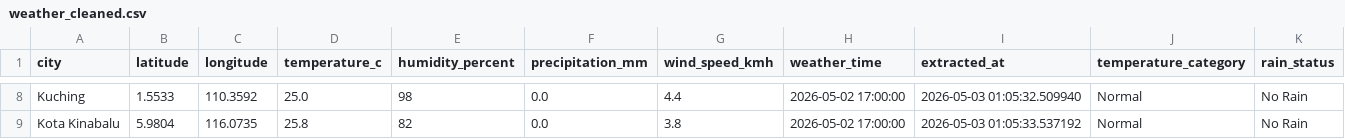
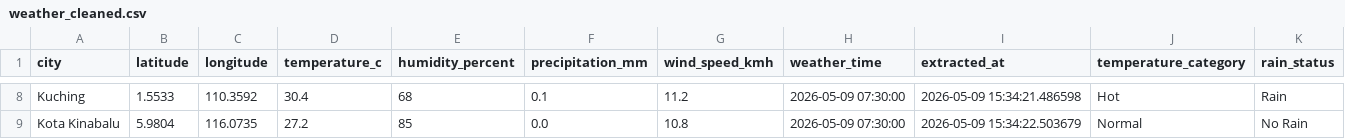
Before and after one commit to amfarhnn/malaysia-weather-data-pipeline, a CSV file: data/processed/weather_cleaned.csv, drawn as a sheet; only a part is shown, gaps mark what is left out; the diff covers the shown part only; the diff names each change by its address in the sheet, - before the commit and + after, or states it on an @@ line.

```diff
--- a/data/processed/weather_cleaned.csv
+++ b/data/processed/weather_cleaned.csv
-D8 (temperature_c): 25.0
+D8 (temperature_c): 30.4
-E8 (humidity_percent): 98
+E8 (humidity_percent): 68
-F8 (precipitation_mm): 0.0
+F8 (precipitation_mm): 0.1
-G8 (wind_speed_kmh): 4.4
+G8 (wind_speed_kmh): 11.2
-H8:H9 (weather_time): 2026-05-02 17:00:00
+H8:H9 (weather_time): 2026-05-09 07:30:00
-I8 (extracted_at): 2026-05-03 01:05:32.509940
+I8 (extracted_at): 2026-05-09 15:34:21.486598
-J8 (temperature_category): Normal
+J8 (temperature_category): Hot
-K8 (rain_status): No Rain
+K8 (rain_status): Rain
-D9 (temperature_c): 25.8
+D9 (temperature_c): 27.2
-E9 (humidity_percent): 82
+E9 (humidity_percent): 85
-G9 (wind_speed_kmh): 3.8
+G9 (wind_speed_kmh): 10.8
-I9 (extracted_at): 2026-05-03 01:05:33.537192
+I9 (extracted_at): 2026-05-09 15:34:22.503679
```
Also changed, not shown: 42 edited cells elsewhere in this file, data/raw/weather_raw.csv, 5 other files.
